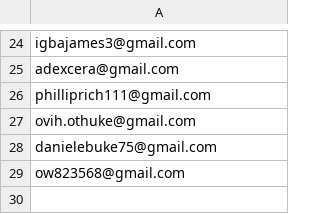
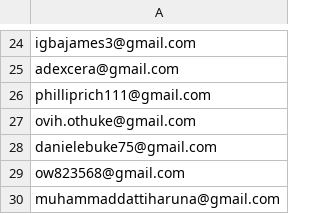
Before and after one commit to Arhinze/haystackpay, a CSV file: static/files/linkedin_september25UR_october1UR.csv, drawn as a sheet; only a part is shown, gaps mark what is left out.

Commit message:
adding melissa file sept25 to oct1

```diff
--- a/static/files/linkedin_september25UR_october1UR.csv
+++ b/static/files/linkedin_september25UR_october1UR.csv
@@ -29 +29,2 @@ danielebuke75@gmail.com
 ow823568@gmail.com
+muhammaddattiharuna@gmail.com
```
